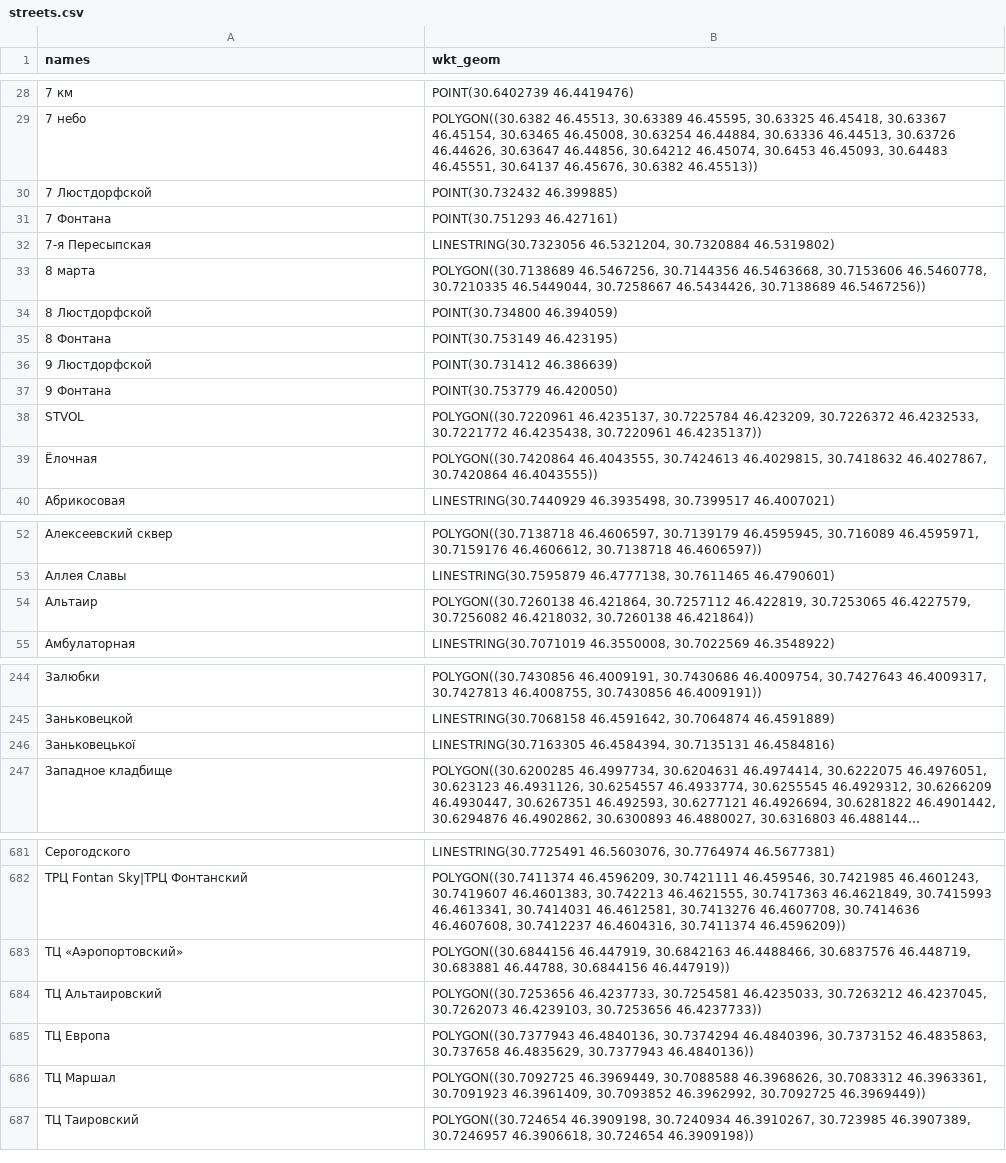
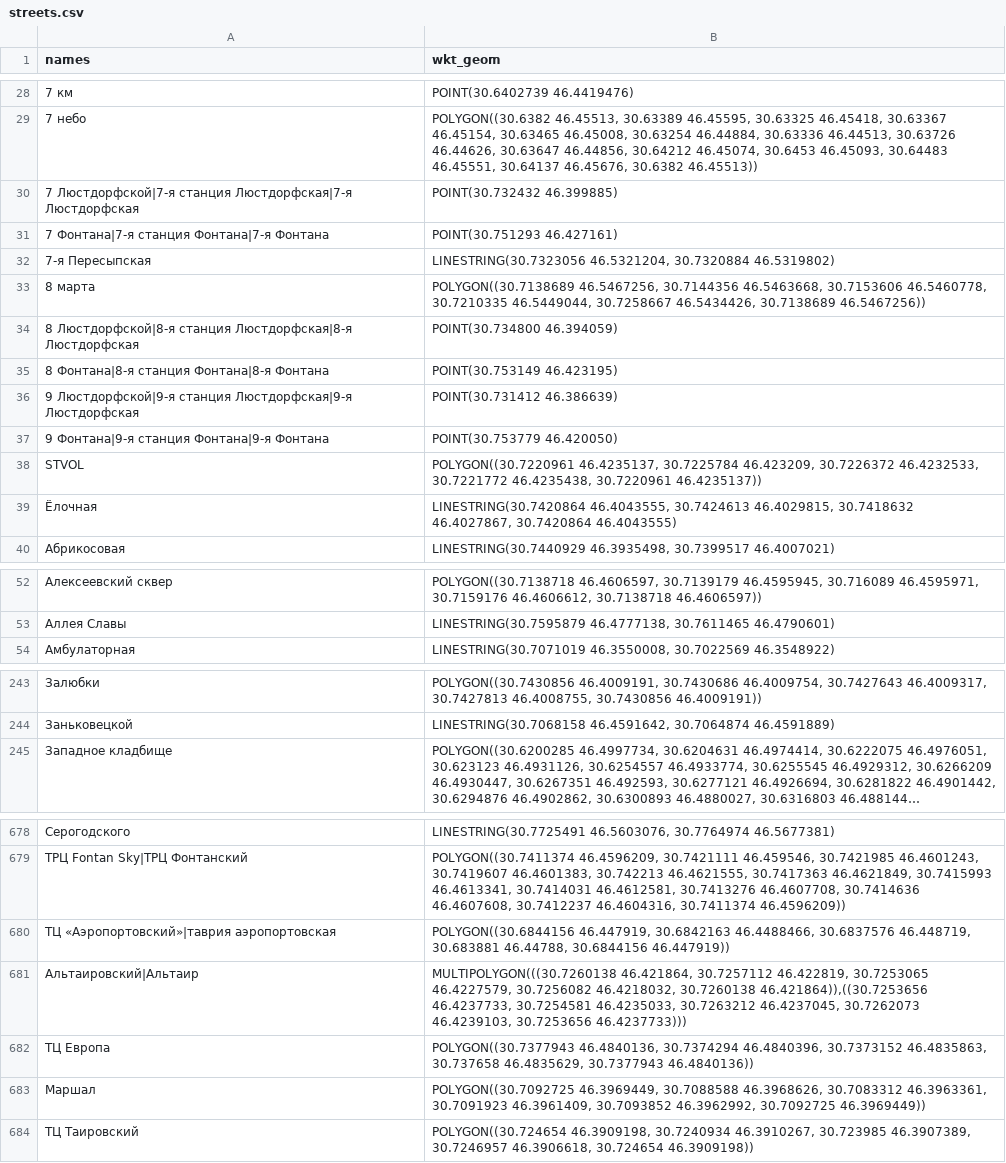
Before and after one commit to jin10r/debug, a CSV file: postgres/data/streets.csv, drawn as a sheet; only a part is shown, gaps mark what is left out; long unchanged cells end in …; removed rows and columns are numbered as before the commit, all else as after; the diff covers the shown part only; the diff names each change by its address in the sheet, - before the commit and + after, or states it on an @@ line.

```diff
--- a/postgres/data/streets.csv
+++ b/postgres/data/streets.csv
-A30 (names): 7 Люстдорфской
+A30 (names): 7 Люстдорфской|7-я станция Люстдорфская|7-я Люстдорфская
-A31 (names): 7 Фонтана
+A31 (names): 7 Фонтана|7-я станция Фонтана|7-я Фонтана
-A34 (names): 8 Люстдорфской
+A34 (names): 8 Люстдорфской|8-я станция Люстдорфская|8-я Люстдорфская
-A35 (names): 8 Фонтана
+A35 (names): 8 Фонтана|8-я станция Фонтана|8-я Фонтана
-A36 (names): 9 Люстдорфской
+A36 (names): 9 Люстдорфской|9-я станция Люстдорфская|9-я Люстдорфская
-A37 (names): 9 Фонтана
+A37 (names): 9 Фонтана|9-я станция Фонтана|9-я Фонтана
-B39 (wkt_geom): POLYGON((30.7420864 46.4043555, 30.7424613 46.4029815, 30.7418632 46.4027867, 30.7420864 46.4043555))
+B39 (wkt_geom): LINESTRING(30.7420864 46.4043555, 30.7424613 46.4029815, 30.7418632 46.4027867, 30.7420864 46.4043555)
-row 54: Альтаир | POLYGON((30.7260138 46.421864, 30.7257112 46.422819, 30.7253065 46.4227579, 30.7256082 46.4218032, 30.7260138 46.421864))
-row 246: Заньковецької | LINESTRING(30.7163305 46.4584394, 30.7135131 46.4584816)
-A680 (names): ТЦ «Аэропортовский»
+A680 (names): ТЦ «Аэропортовский»|таврия аэропортовская
-row 684: ТЦ Альтаировский | POLYGON((30.7253656 46.4237733, 30.7254581 46.4235033, 30.7263212 46.4237045, 30.7262073 46.4239103, 30.7253656 46.4237733))
+row 681: Альтаировский|Альтаир | MULTIPOLYGON(((30.7260138 46.421864, 30.7257112 46.422819, 30.7253065 46.4227579, 30.7256082 46.4218032, 30.7260138 46.421864)),((30.7253656 46.4237733, 30.7254581 46.4235033, 30.7263212 46.4237045, 30.7262073 46.4239103, 30.7253656 46.4237733)))
-A683 (names): ТЦ Маршал
+A683 (names): Маршал
```
Also changed, not shown: 1 added row, 2 removed rows and 24 edited cells elsewhere in this file.
